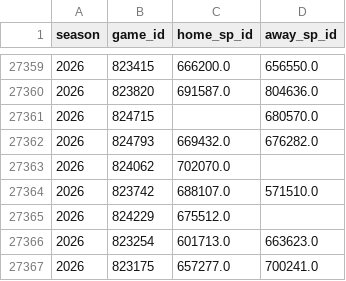
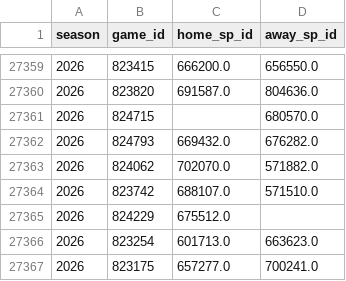
Before and after one commit to JarvisLee511/mlb-playoff-predictor-2026, a CSV file: data/probables.csv, drawn as a sheet; only a part is shown, gaps mark what is left out.

```diff
--- a/data/probables.csv
+++ b/data/probables.csv
@@ -27362,3 +27362,3 @@ season,game_id,home_sp_id,away_sp_id
 2026,824793,669432.0,676282.0
-2026,824062,702070.0,
+2026,824062,702070.0,571882.0
 2026,823742,688107.0,571510.0
```
Also changed, not shown: outputs/calibration.csv, 4 other files.
